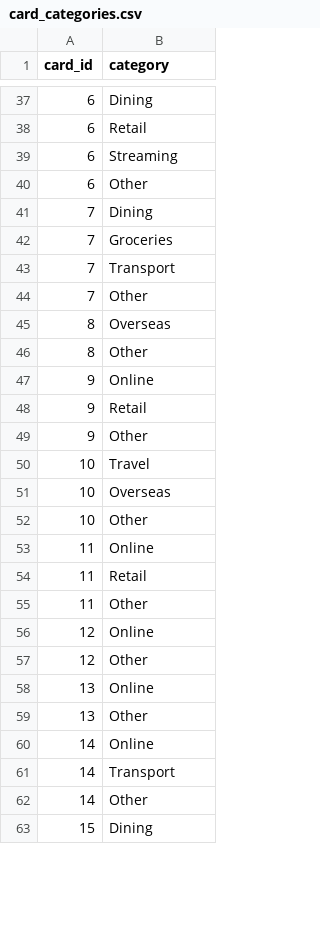
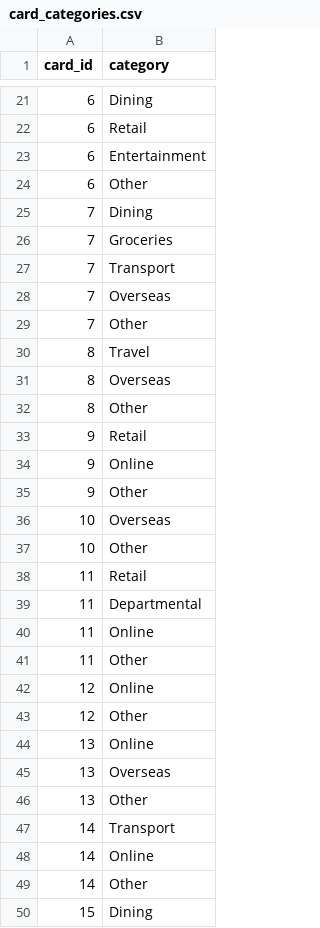
Before and after one commit to twirle/streamlit-credit-card-optimiser, a CSV file: data/card_categories.csv, drawn as a sheet; only a part is shown, gaps mark what is left out; the diff covers the shown part only.

```diff
--- a/data/card_categories.csv
+++ b/data/card_categories.csv
@@ -38,3 +22,3 @@ card_id,category
 6,Retail
-6,Streaming
+6,Entertainment
 6,Other
@@ -43,13 +27,15 @@ card_id,category
 7,Transport
+7,Overseas
 7,Other
+8,Travel
 8,Overseas
 8,Other
+9,Retail
 9,Online
-9,Retail
 9,Other
-10,Travel
 10,Overseas
 10,Other
+11,Retail
+11,Departmental
 11,Online
-11,Retail
 11,Other
@@ -58,5 +44,6 @@ card_id,category
 13,Online
+13,Overseas
 13,Other
+14,Transport
 14,Online
-14,Transport
 14,Other
```
Also changed, not shown: 21 added rows, 21 removed rows, 1 moved row and 5 edited cells elsewhere in this file, credit_cards.csv, data/card_tiers.csv, 11 other files.
